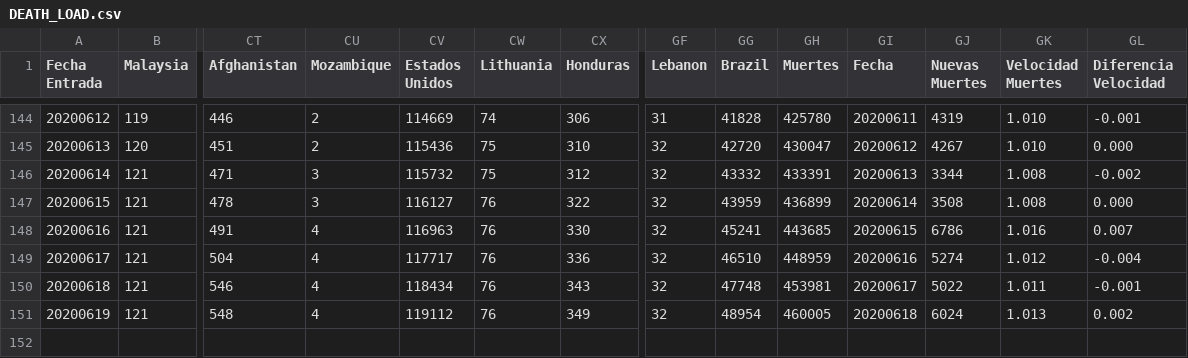
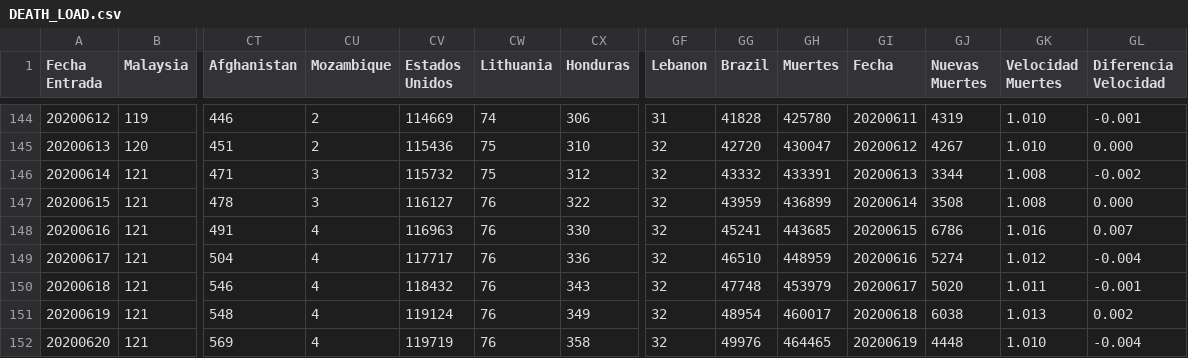
Before and after one commit to juanjmtzs/BI-COVID19, a CSV file: DEATH_LOAD.csv, drawn as a sheet; only a part is shown, gaps mark what is left out; rows hold the shown columns only; the diff names each change by its address in the sheet, - before the commit and + after, or states it on an @@ line.

```diff
--- a/DEATH_LOAD.csv
+++ b/DEATH_LOAD.csv
-CV150 (Estados Unidos): 118434
+CV150 (Estados Unidos): 118432
-GH150 (Muertes): 453981
+GH150 (Muertes): 453979
-GJ150 (Nuevas Muertes): 5022
+GJ150 (Nuevas Muertes): 5020
-CV151 (Estados Unidos): 119112
+CV151 (Estados Unidos): 119124
-GH151 (Muertes): 460005
+GH151 (Muertes): 460017
-GJ151 (Nuevas Muertes): 6024
+GJ151 (Nuevas Muertes): 6038
+row 152: 20200620 | 121 | 569 | 4 | 119719 | 76 | 358 | 32 | 49976 | 464465 | 20200619 | 4448 | 1.010 | -0.004
```
Also changed, not shown: CONFIRMED_LOAD.csv, GLOBAL_DAY_ONE_LOAD_DEATH.csv, 10 other files.
